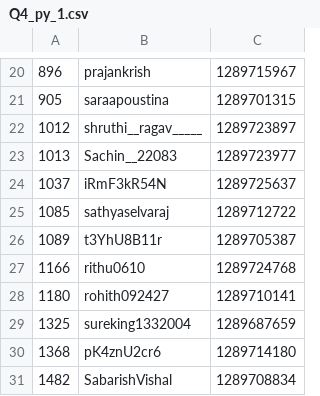
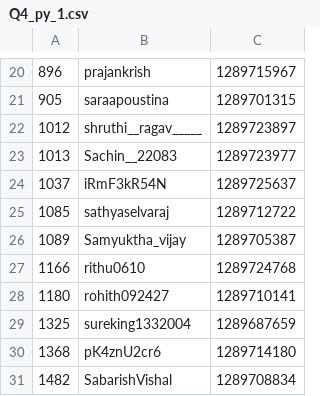
Before and after one commit to NDR0216/LeetCode-AntiCheat, a CSV file: plagiarism_report/W402/Q4_py_1.csv, drawn as a sheet; only a part is shown, gaps mark what is left out.

```diff
--- a/plagiarism_report/W402/Q4_py_1.csv
+++ b/plagiarism_report/W402/Q4_py_1.csv
@@ -25,3 +25,3 @@
 1085,sathyaselvaraj,1289712722
-1089,t3YhU8B11r,1289705387
+1089,Samyuktha_vijay,1289705387
 1166,rithu0610,1289724768
```
Also changed, not shown: plagiarism_report/W402/Q3_cpp.csv, plagiarism_report/W402/Q4_cpp.csv, 3 other files.
